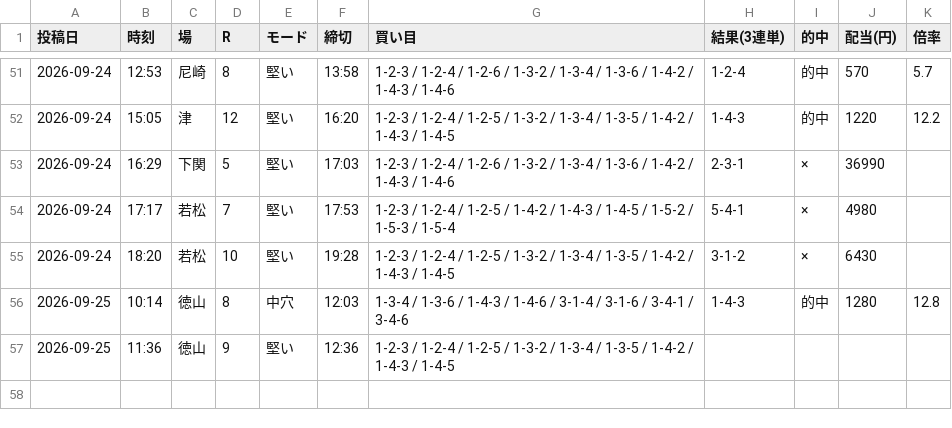
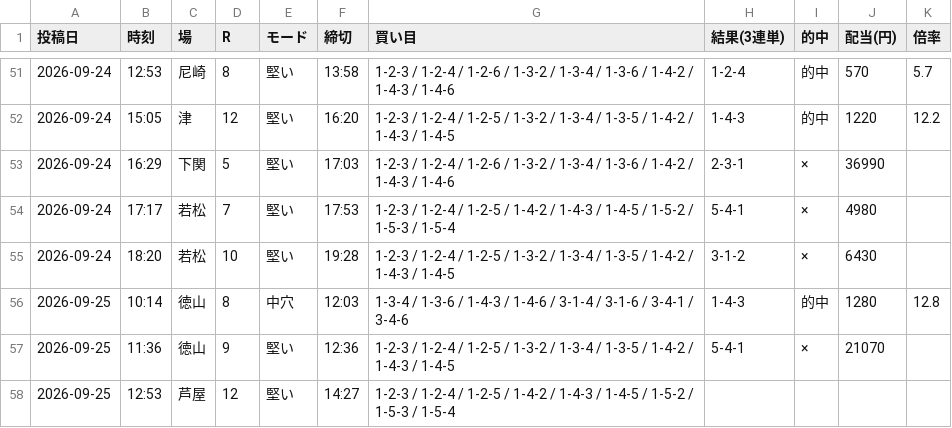
Before and after one commit to Growth37/kyotei-threads-bot, a CSV file: metrics_2.csv, drawn as a sheet; only a part is shown, gaps mark what is left out.

Commit message:
metrics: 2号の的中結果を更新

```diff
--- a/metrics_2.csv
+++ b/metrics_2.csv
@@ -56,2 +56,3 @@
 2026-09-25,10:14,徳山,8,中穴,12:03,1-3-4 / 1-3-6 / 1-4-3 / 1-4-6 / 3-1-4 / 3-1-6 / 3-4-1 / 3-4-6,1-4-3,的中,1280,12.8
-2026-09-25,11:36,徳山,9,堅い,12:36,1-2-3 / 1-2-4 / 1-2-5 / 1-3-2 / 1-3-4 / 1-3-5 / 1-4-2 / 1-4-3 / 1-4-5,,,,
+2026-09-25,11:36,徳山,9,堅い,12:36,1-2-3 / 1-2-4 / 1-2-5 / 1-3-2 / 1-3-4 / 1-3-5 / 1-4-2 / 1-4-3 / 1-4-5,5-4-1,×,21070,
+2026-09-25,12:53,芦屋,12,堅い,14:27,1-2-3 / 1-2-4 / 1-2-5 / 1-4-2 / 1-4-3 / 1-4-5 / 1-5-2 / 1-5-3 / 1-5-4,,,,
```
Also changed, not shown: 1 other file.
